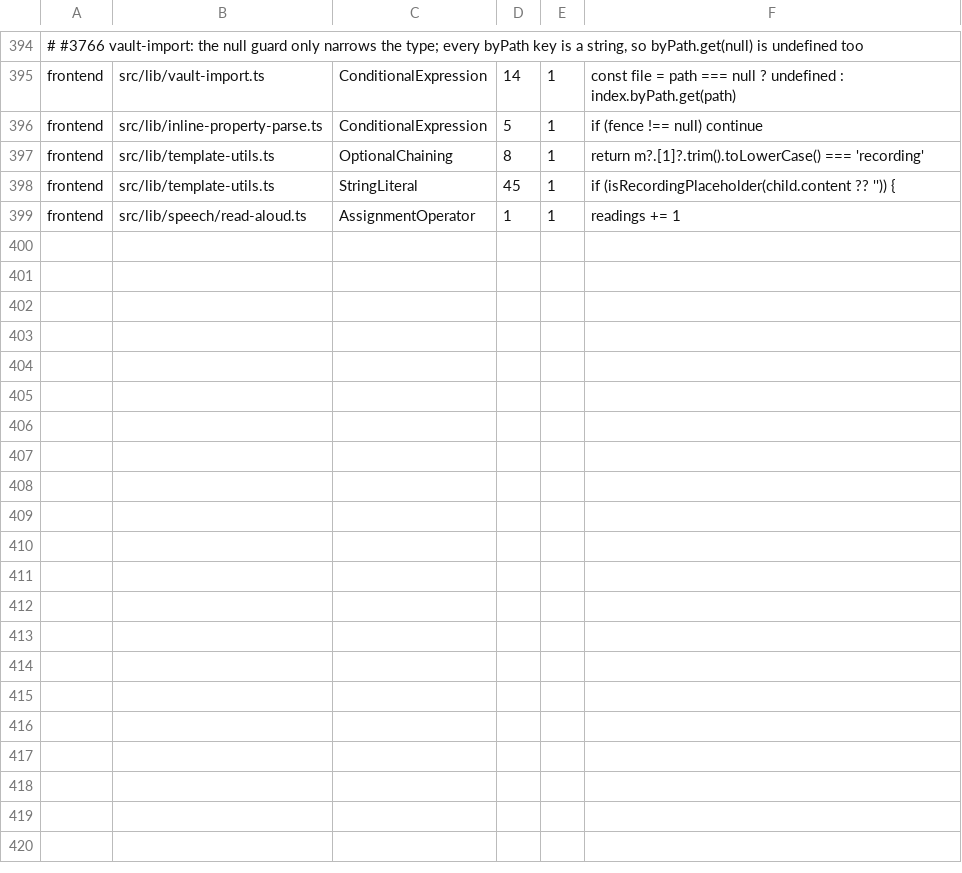
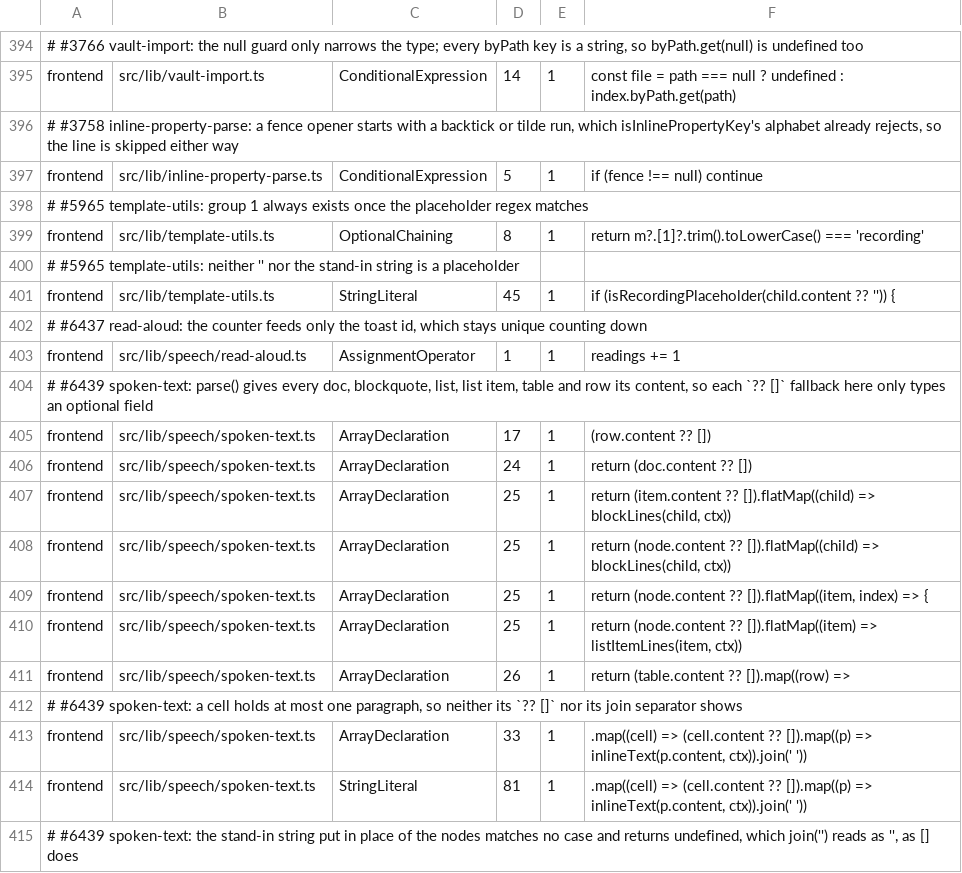
Before and after one commit to jfolcini/agaric, a TSV file: mutation-accepted.tsv, drawn as a sheet; only a part is shown, gaps mark what is left out; the diff covers the shown part only; the diff names each change by its address in the sheet, - before the commit and + after, or states it on an @@ line.

```diff
--- a/mutation-accepted.tsv
+++ b/mutation-accepted.tsv
+row 396: # #3758 inline-property-parse: a fence opener starts with a backtick or tilde run, which isInlinePropertyKey's alphabet already rejects, so the line is skipped either way
+row 398: # #5965 template-utils: group 1 always exists once the placeholder regex matches
+row 400: # #5965 template-utils: neither '' nor the stand-in string is a placeholder
+row 402: # #6437 read-aloud: the counter feeds only the toast id, which stays unique counting down
+row 404: # #6439 spoken-text: parse() gives every doc, blockquote, list, list item, table and row its content, so each `?? []` fallback here only types an optional field
+row 405: frontend | src/lib/speech/spoken-text.ts | ArrayDeclaration | 17 | 1 | (row.content ?? [])
+row 406: frontend | src/lib/speech/spoken-text.ts | ArrayDeclaration | 24 | 1 | return (doc.content ?? [])
+row 407: frontend | src/lib/speech/spoken-text.ts | ArrayDeclaration | 25 | 1 | return (item.content ?? []).flatMap((child) => blockLines(child, ctx))
+row 408: frontend | src/lib/speech/spoken-text.ts | ArrayDeclaration | 25 | 1 | return (node.content ?? []).flatMap((child) => blockLines(child, ctx))
+row 409: frontend | src/lib/speech/spoken-text.ts | ArrayDeclaration | 25 | 1 | return (node.content ?? []).flatMap((item, index) => {
+row 410: frontend | src/lib/speech/spoken-text.ts | ArrayDeclaration | 25 | 1 | return (node.content ?? []).flatMap((item) => listItemLines(item, ctx))
+row 411: frontend | src/lib/speech/spoken-text.ts | ArrayDeclaration | 26 | 1 | return (table.content ?? []).map((row) =>
+row 412: # #6439 spoken-text: a cell holds at most one paragraph, so neither its `?? []` nor its join separator shows
+row 413: frontend | src/lib/speech/spoken-text.ts | ArrayDeclaration | 33 | 1 | .map((cell) => (cell.content ?? []).map((p) => inlineText(p.content, ctx)).join(' '))
+row 414: frontend | src/lib/speech/spoken-text.ts | StringLiteral | 81 | 1 | .map((cell) => (cell.content ?? []).map((p) => inlineText(p.content, ctx)).join(' '))
+row 415: # #6439 spoken-text: the stand-in string put in place of the nodes matches no case and returns undefined, which join('') reads as '', as [] does
```
Also changed, not shown: 10 added rows elsewhere in this file, 1 other file.
